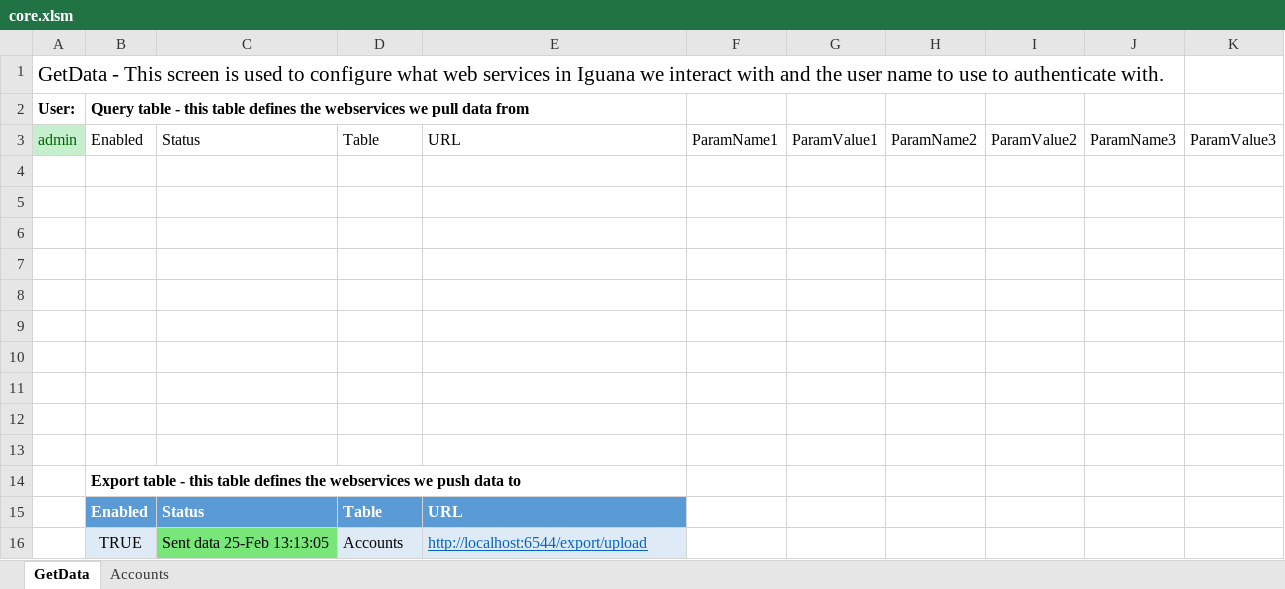
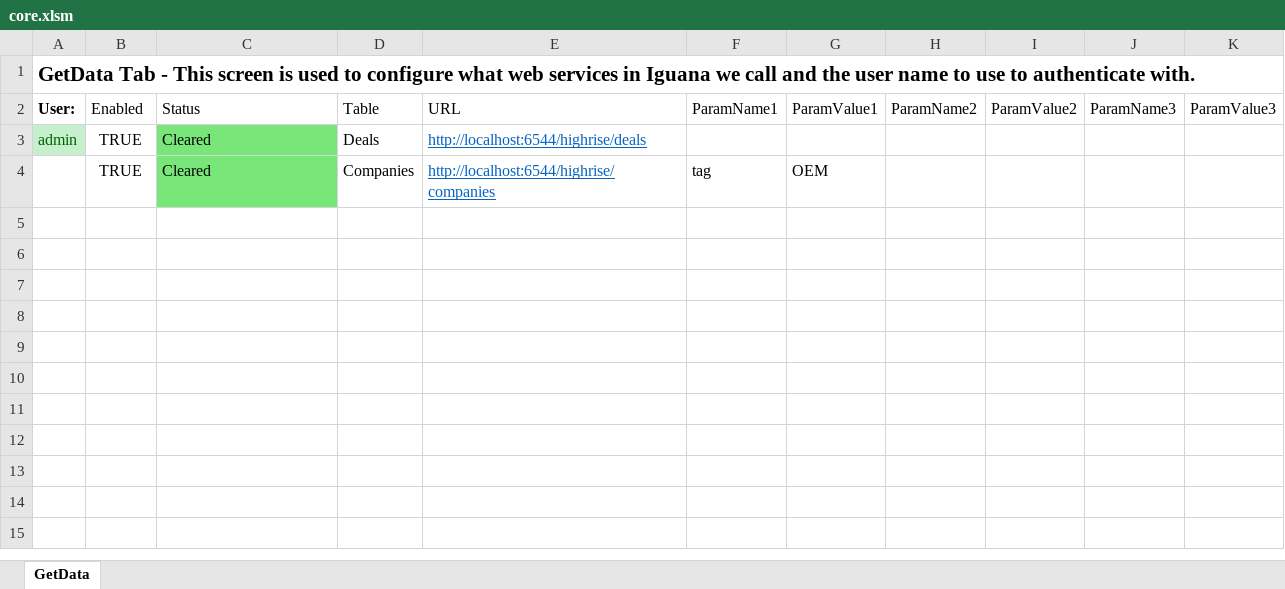
Before and after one commit to interfaceware/iguana-excel, an Excel workbook: other/excel/core.xlsm, sheet GetData, drawn as a sheet; values as stored, in another font and other column widths than the file's, no borders; charts and pictures and table styles not drawn; removed rows and columns are numbered as before the commit, all else as after; the diff names each change by its address in the sheet, - before the commit and + after, or states it on an @@ line.

Commit message:
Export: Fixed small glitch where parameters needed to be cleared.

```diff
--- a/other/excel/core.xlsm (sheet GetData)
+++ b/other/excel/core.xlsm (sheet GetData)
-sheet tab: Accounts
-A1 (User:): GetData - This screen is used to configure what web services in Iguana we interact with and the…
+A1 (User:): GetData Tab - This screen is used to configure what web services in Iguana we call and the…
-A1 bold: off
+A1 bold: on
-row 2: User: | Query table - this table defines the webservices we pull data from
-A2: admin
+A2: User:
@@ A2 bold: off → on, fill: #C6EFCE → none, text colour: #006100 → black @@
-row 3: (empty)
+row 3: admin | TRUE | Cleared | Deals | http://localhost:6544/highrise/deals
-A3 fill: none
+A3 fill: #C6EFCE
-C3:C4 fill: none
+C3:C4 fill: #78E678
-row 4: (empty)
+row 4:  | TRUE | Cleared | Companies | http://localhost:6544/highrise/companies | tag | OEM
-row 6: (empty)
-row 7: (empty)
-row 8: (empty)
-row 9: (empty)
-row 10: (empty)
-row 11: (empty)
-row 12: (empty)
-row 13: (empty)
-row 14:  | Export table - this table defines the webservices we push data to
-row 15:  | Enabled | Status | Table | URL
-row 16:  | TRUE | Sent data 25-Feb 13:13:05 | Accounts | http://localhost:6544/export/upload
```
Also changed, not shown: charts or pictures, 2 other files.
